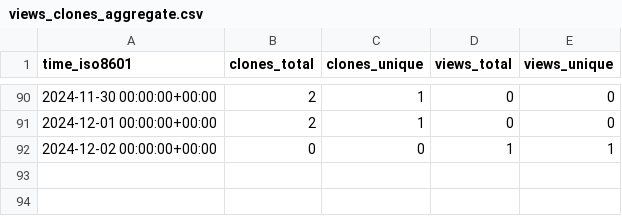
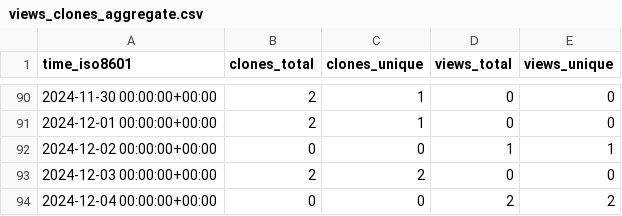
Before and after one commit to demichie/OpenPDAC11, a CSV file: demichie/OpenPDAC-11/ghrs-data/views_clones_aggregate.csv, drawn as a sheet; only a part is shown, gaps mark what is left out; the diff names each change by its address in the sheet, - before the commit and + after, or states it on an @@ line.

```diff
--- a/demichie/OpenPDAC-11/ghrs-data/views_clones_aggregate.csv
+++ b/demichie/OpenPDAC-11/ghrs-data/views_clones_aggregate.csv
+row 93: 2024-12-03 00:00:00+00:00 | 2 | 2 | 0 | 0
+row 94: 2024-12-04 00:00:00+00:00 | 0 | 0 | 2 | 2
```
Also changed, not shown: 1 other file.
